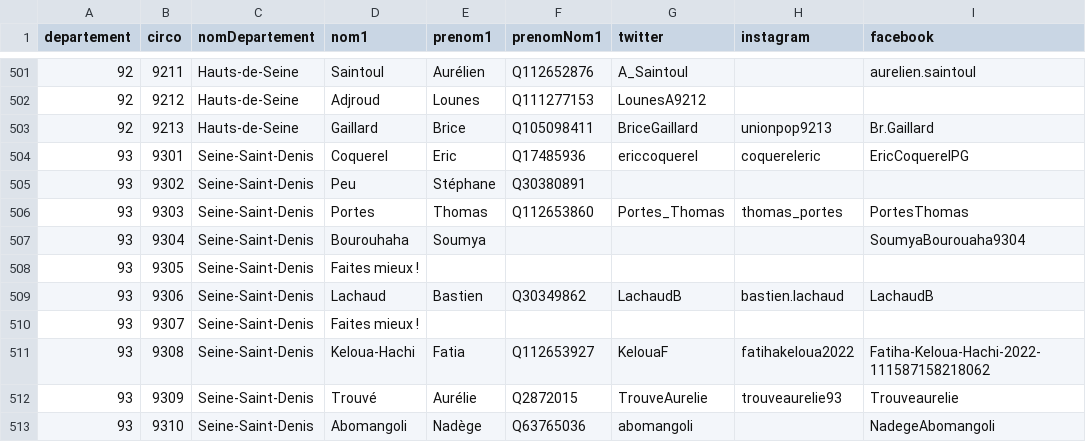
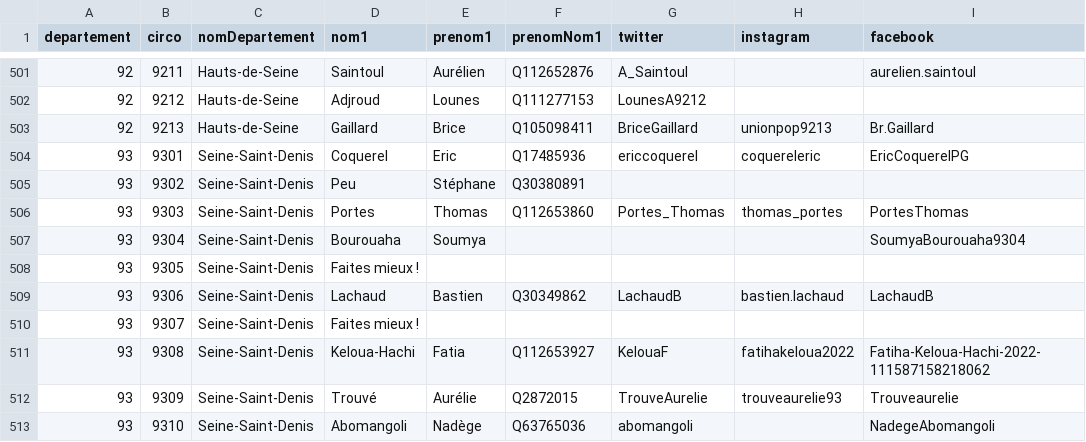
Before and after one commit to nouveau-front-populaire-decentralise/nouveau-front-populaire-legislatives-2024.fr, a CSV file: reconciled.csv, drawn as a sheet; only a part is shown, gaps mark what is left out; the diff names each change by its address in the sheet, - before the commit and + after, or states it on an @@ line.

Commit message:
rename soumya-bourouhaha -> soumya-bourouaha

```diff
--- a/reconciled.csv
+++ b/reconciled.csv
-D507 (nom1): Bourouhaha
+D507 (nom1): Bourouaha
```
Also changed, not shown: 15 other files.
